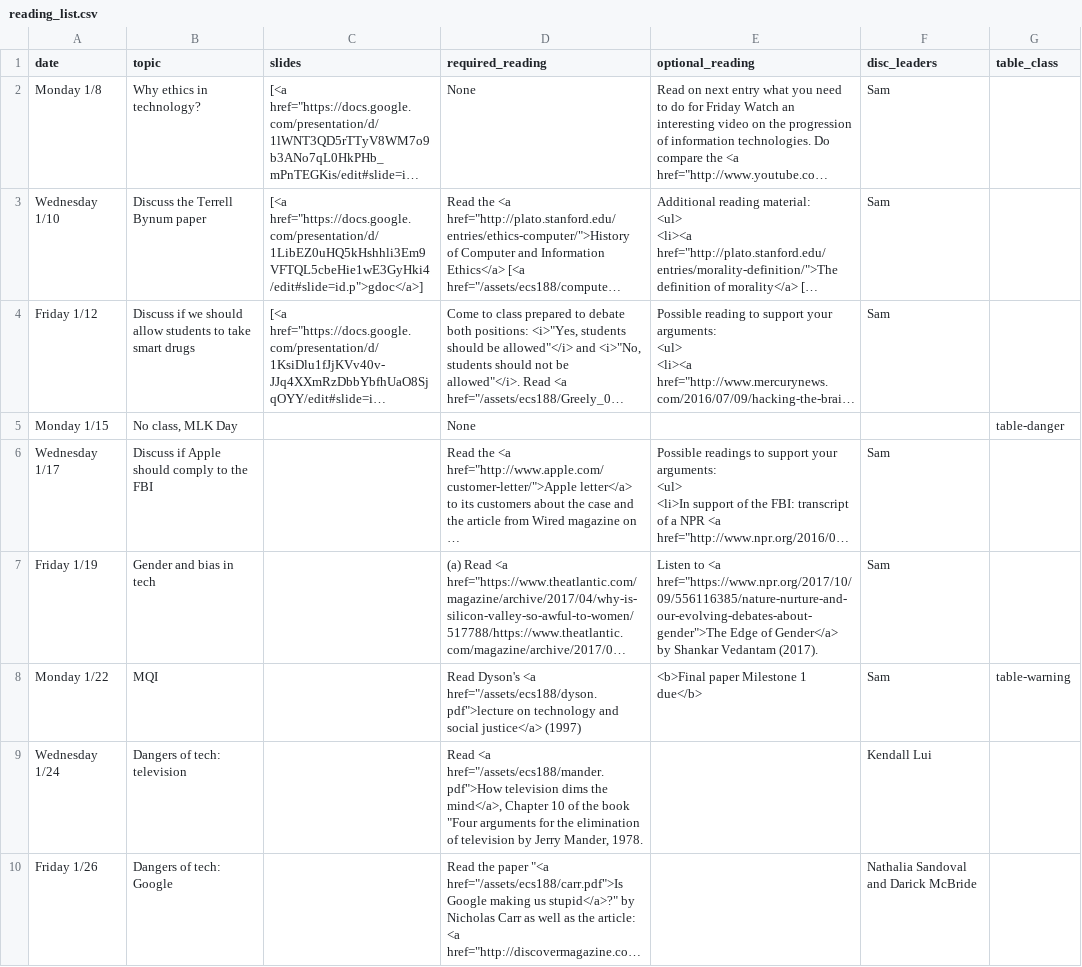
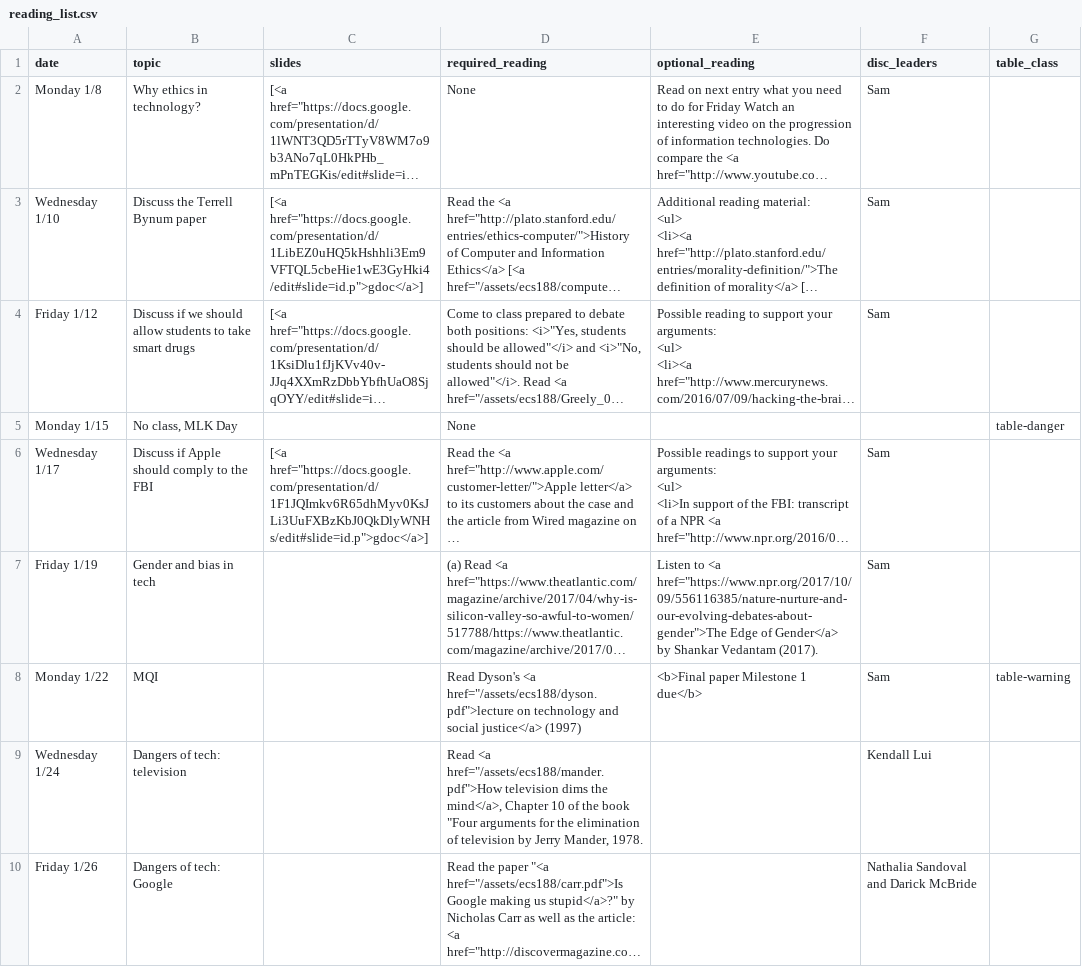
Before and after one commit to kingst/kingst-ucdavis, a CSV file: classes/w18-ecs188/reading_list.csv, drawn as a sheet; only a part is shown; long unchanged cells end in …; the diff names each change by its address in the sheet, - before the commit and + after, or states it on an @@ line.

Commit message:
add lecture slides

```diff
--- a/classes/w18-ecs188/reading_list.csv
+++ b/classes/w18-ecs188/reading_list.csv
-C6 (slides): (empty)
+C6 (slides): [<a href="https://docs.google.com/presentation/d/1F1JQImkv6R65dhMyv0KsJLi3UuFXBzKbJ0QkDlyWNHs/edit#slide=id.p">gdoc</a>]
```
Also changed, not shown: classes/w18-ecs251/reading_list.csv.
